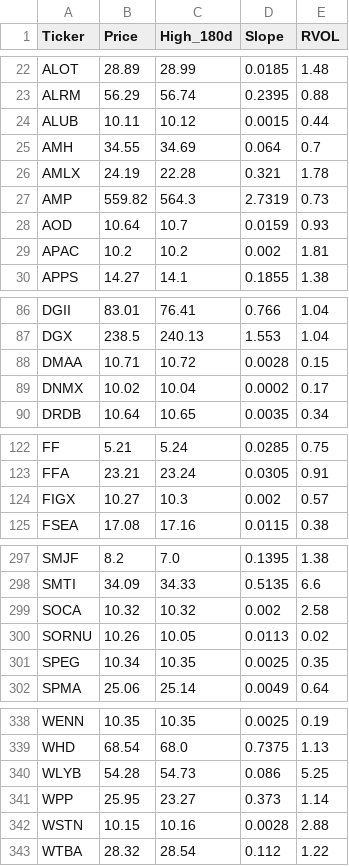
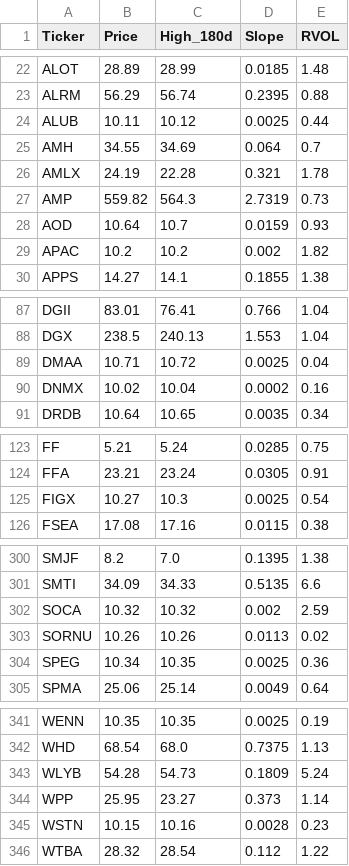
Before and after one commit to akshatsirohiya-arch/my-investment-ai, a CSV file: daily_watchlist.csv, drawn as a sheet; only a part is shown, gaps mark what is left out; the diff covers the shown part only.

```diff
--- a/daily_watchlist.csv
+++ b/daily_watchlist.csv
@@ -23,3 +23,3 @@ ALOT,28.89,28.99,0.0185,1.48
 ALRM,56.29,56.74,0.2395,0.88
-ALUB,10.11,10.12,0.0015,0.44
+ALUB,10.11,10.12,0.0025,0.44
 AMH,34.55,34.69,0.064,0.7
@@ -28,3 +28,3 @@ AMP,559.82,564.3,2.7319,0.73
 AOD,10.64,10.7,0.0159,0.93
-APAC,10.2,10.2,0.002,1.81
+APAC,10.2,10.2,0.002,1.82
 APPS,14.27,14.1,0.1855,1.38
@@ -87,4 +88,4 @@ DGII,83.01,76.41,0.766,1.04
 DGX,238.5,240.13,1.553,1.04
-DMAA,10.71,10.72,0.0028,0.15
-DNMX,10.02,10.04,0.0002,0.17
+DMAA,10.71,10.72,0.0025,0.04
+DNMX,10.02,10.04,0.0002,0.16
 DRDB,10.64,10.65,0.0035,0.34
@@ -123,3 +124,3 @@ FF,5.21,5.24,0.0285,0.75
 FFA,23.21,23.24,0.0305,0.91
-FIGX,10.27,10.3,0.002,0.57
+FIGX,10.27,10.3,0.0025,0.54
 FSEA,17.08,17.16,0.0115,0.38
@@ -298,5 +301,5 @@ SMJF,8.2,7.0,0.1395,1.38
 SMTI,34.09,34.33,0.5135,6.6
-SOCA,10.32,10.32,0.002,2.58
-SORNU,10.26,10.05,0.0113,0.02
-SPEG,10.34,10.35,0.0025,0.35
+SOCA,10.32,10.32,0.002,2.59
+SORNU,10.26,10.26,0.0113,0.02
+SPEG,10.34,10.35,0.0025,0.36
 SPMA,25.06,25.14,0.0049,0.64
@@ -339,5 +342,5 @@ WENN,10.35,10.35,0.0025,0.19
 WHD,68.54,68.0,0.7375,1.13
-WLYB,54.28,54.73,0.086,5.25
+WLYB,54.28,54.73,0.1809,5.24
 WPP,25.95,23.27,0.373,1.14
-WSTN,10.15,10.16,0.0028,2.88
+WSTN,10.15,10.16,0.0028,0.23
 WTBA,28.32,28.54,0.112,1.22
```
Also changed, not shown: 4 added rows, 1 removed row and 41 edited cells elsewhere in this file.
